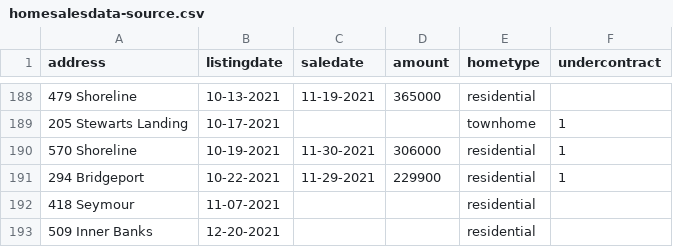
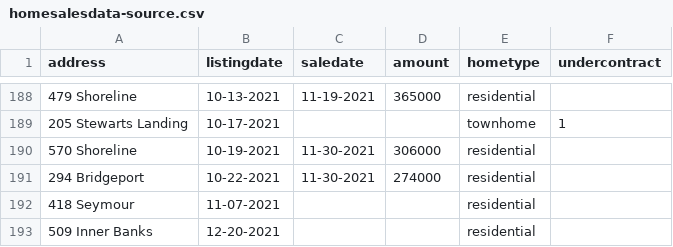
Before and after one commit to robhanssen/glenlake-homesales-old, a CSV file: sources/homesalesdata-source.csv, drawn as a sheet; only a part is shown, gaps mark what is left out.

```diff
--- a/sources/homesalesdata-source.csv
+++ b/sources/homesalesdata-source.csv
@@ -189,4 +189,4 @@
 205 Stewarts Landing,10-17-2021,,,townhome,1
-570 Shoreline,10-19-2021,11-30-2021,306000,residential,1
-294 Bridgeport,10-22-2021,11-29-2021,229900,residential,1
+570 Shoreline,10-19-2021,11-30-2021,306000,residential,
+294 Bridgeport,10-22-2021,11-30-2021,274000,residential,
 418 Seymour,11-07-2021,,,residential,
```
Also changed, not shown: 25 other files.
